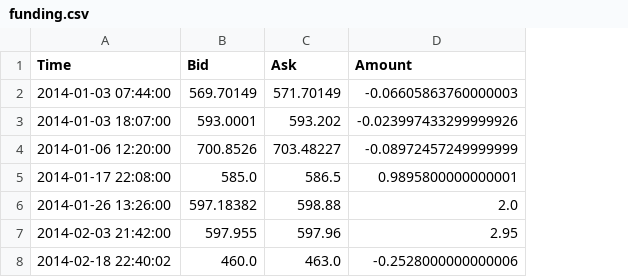
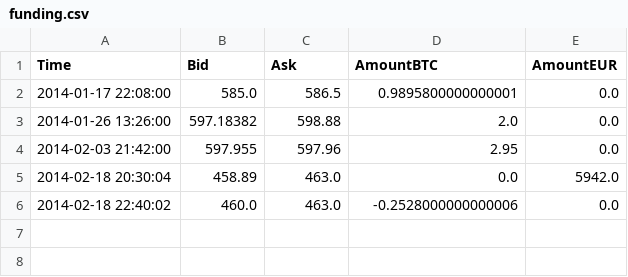
Before and after one commit to phildeutsch/bitbot, a CSV file: data/funding.csv, drawn as a sheet; removed rows and columns are numbered as before the commit, all else as after; the diff names each change by its address in the sheet, - before the commit and + after, or states it on an @@ line.

```diff
--- a/data/funding.csv
+++ b/data/funding.csv
+column E (AmountEUR), rows 2-4: all 0.0; row 6: 0.0
-D1: Amount
+D1: AmountBTC
-row 2: 2014-01-03 07:44:00 | 569.70149 | 571.70149 | -0.06605863760000003
-row 3: 2014-01-03 18:07:00 | 593.0001 | 593.202 | -0.023997433299999926
-row 4: 2014-01-06 12:20:00 | 700.8526 | 703.48227 | -0.08972457249999999
+row 5: 2014-02-18 20:30:04 | 458.89 | 463.0 | 0.0 | 5942.0
```
Also changed, not shown: 2 other files.
